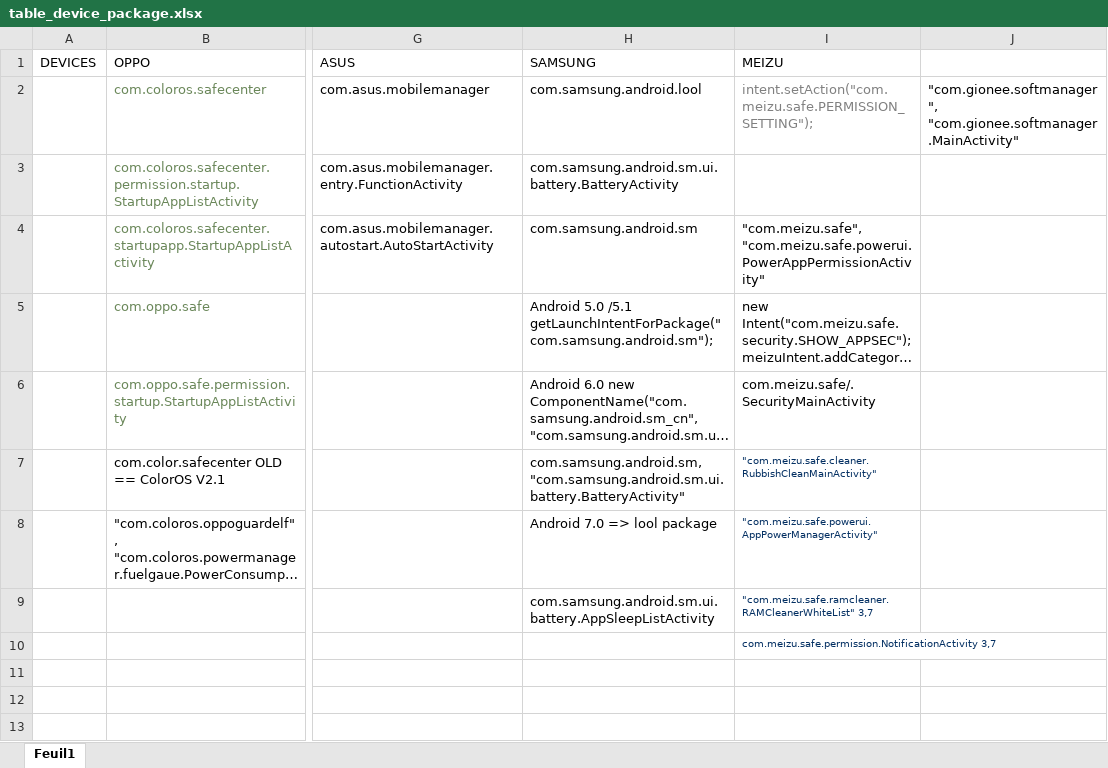
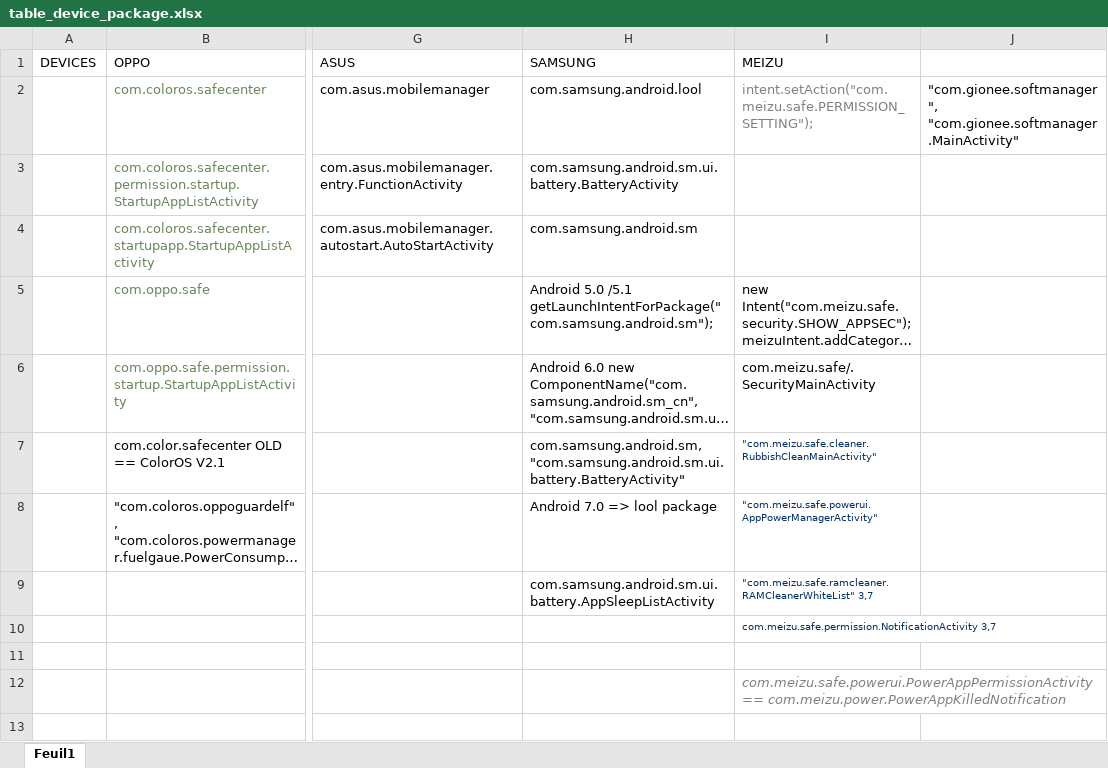
Before and after one commit to wezuwiusz/AppKillerManager, an Excel workbook: table_device_package.xlsx, sheet Feuil1, drawn as a sheet; only a part is shown, gaps mark what is left out; long unchanged cells end in …; values as stored, in another font and other column widths than the file's, no borders; the diff names each change by its address in the sheet, - before the commit and + after, or states it on an @@ line.

Commit message:
add forgoten xls

```diff
--- a/table_device_package.xlsx (sheet Feuil1)
+++ b/table_device_package.xlsx (sheet Feuil1)
-I4 (MEIZU): "com.meizu.safe", "com.meizu.safe.powerui.PowerAppPermissionActivity"
+I4 (MEIZU): (empty)
-I12 (MEIZU): (empty)
+I12 (MEIZU): com.meizu.safe.powerui.PowerAppPermissionActivity == com.meizu.power.PowerAppKilledNotification
```
